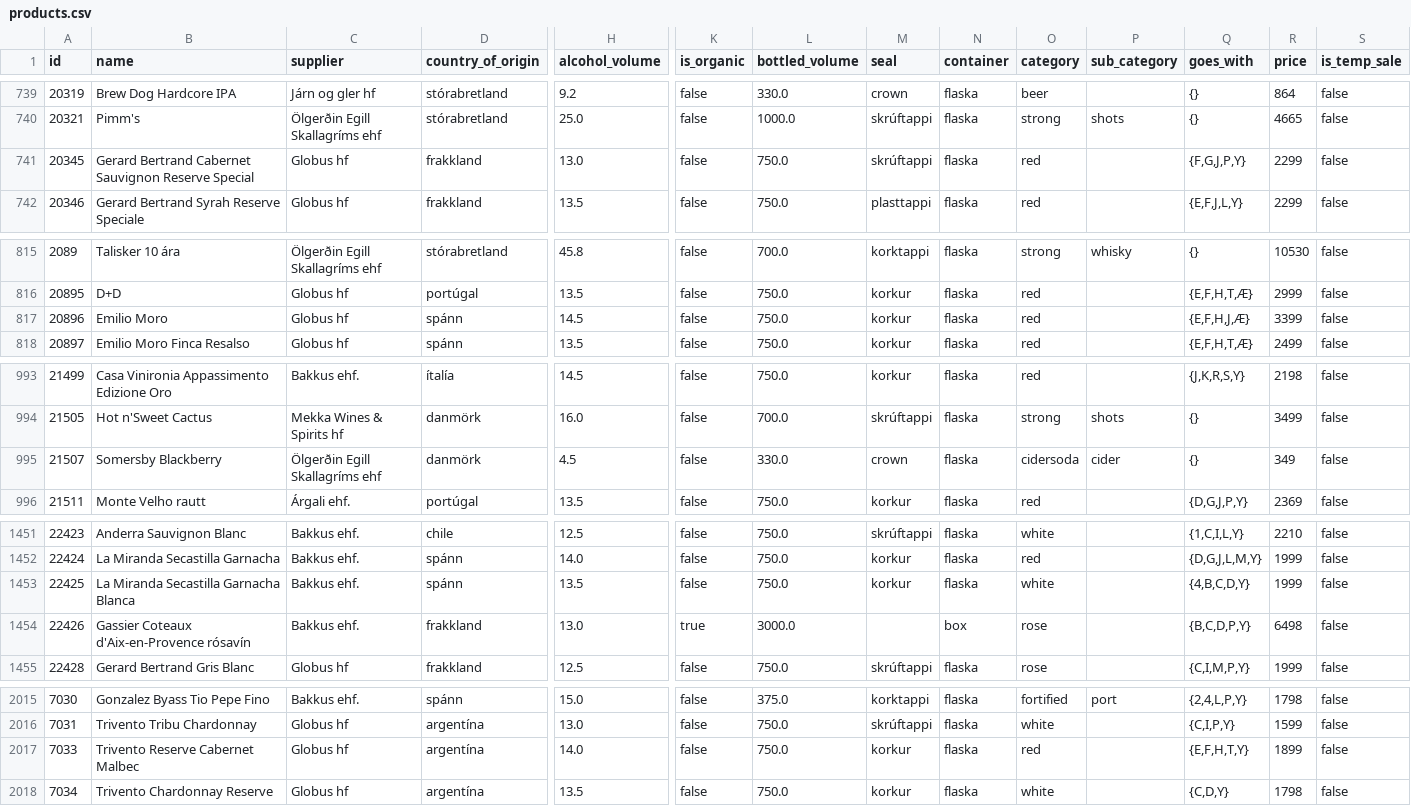
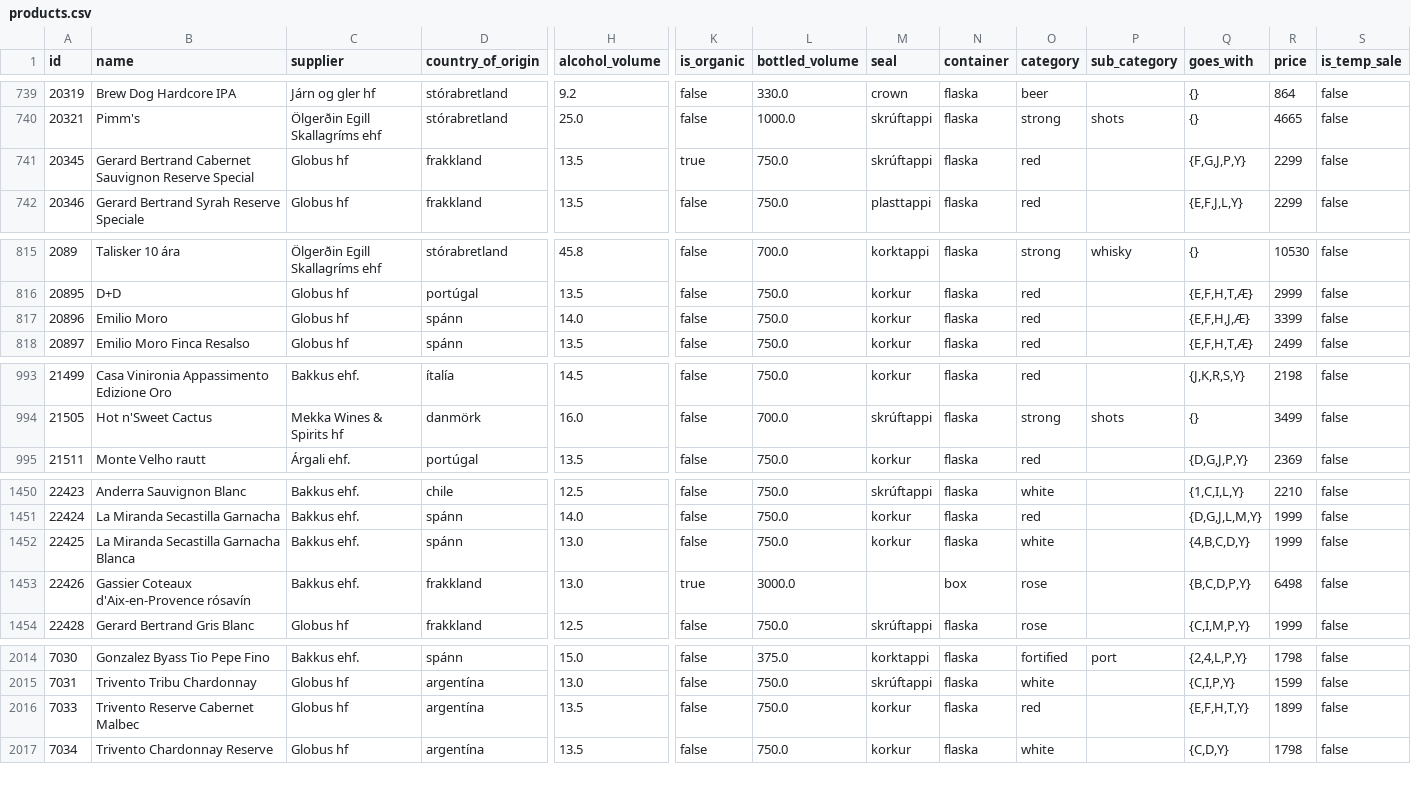
Before and after one commit to flother/vinbudin, a CSV file: data/products.csv, drawn as a sheet; only a part is shown, gaps mark what is left out; removed rows and columns are numbered as before the commit, all else as after; rows hold the shown columns only; the diff names each change by its address in the sheet, - before the commit and + after, or states it on an @@ line.

Commit message:
Add latest inventory data

```diff
--- a/data/products.csv
+++ b/data/products.csv
-H741 (alcohol_volume): 13.0
+H741 (alcohol_volume): 13.5
-K741 (is_organic): false
+K741 (is_organic): true
-H817 (alcohol_volume): 14.5
+H817 (alcohol_volume): 14.0
-row 995: 21507 | Somersby Blackberry | Ölgerðin Egill Skallagríms ehf | danmörk | 4.5 | false | 330.0 | crown | flaska | cidersoda | cider | {} | 349 | false
-H1452 (alcohol_volume): 13.5
+H1452 (alcohol_volume): 13.0
-H2016 (alcohol_volume): 14.0
+H2016 (alcohol_volume): 13.5
```
Also changed, not shown: 1 other file.
